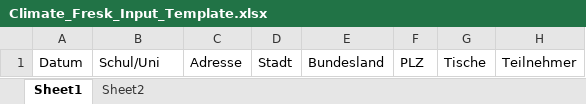
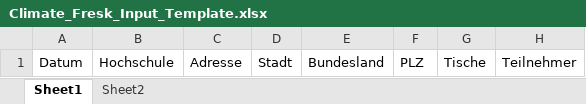
Before and after one commit to Shinekaze/ClimatePlotter, an Excel workbook: Climate_Fresk_Input_Template.xlsx, sheet Sheet1, drawn as a sheet; values as stored, in another font and other column widths than the file's, no borders; the diff names each change by its address in the sheet, - before the commit and + after, or states it on an @@ line.

```diff
--- a/Climate_Fresk_Input_Template.xlsx (sheet Sheet1)
+++ b/Climate_Fresk_Input_Template.xlsx (sheet Sheet1)
-B1: Schul/Uni
+B1: Hochschule
```
Also changed, not shown: Excel_Input/backup/Aachen1.xlsx, Excel_Input/backup/Bayern1.xlsx, 4 other files.
